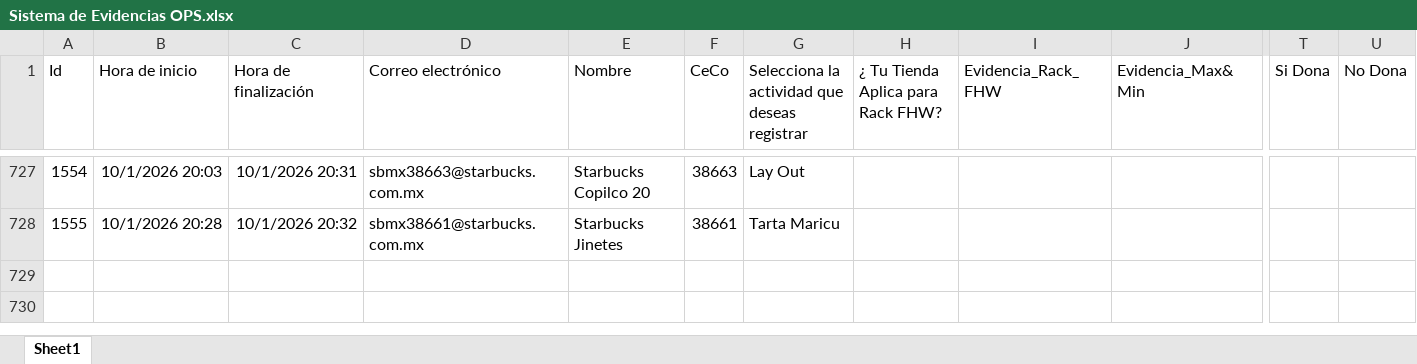
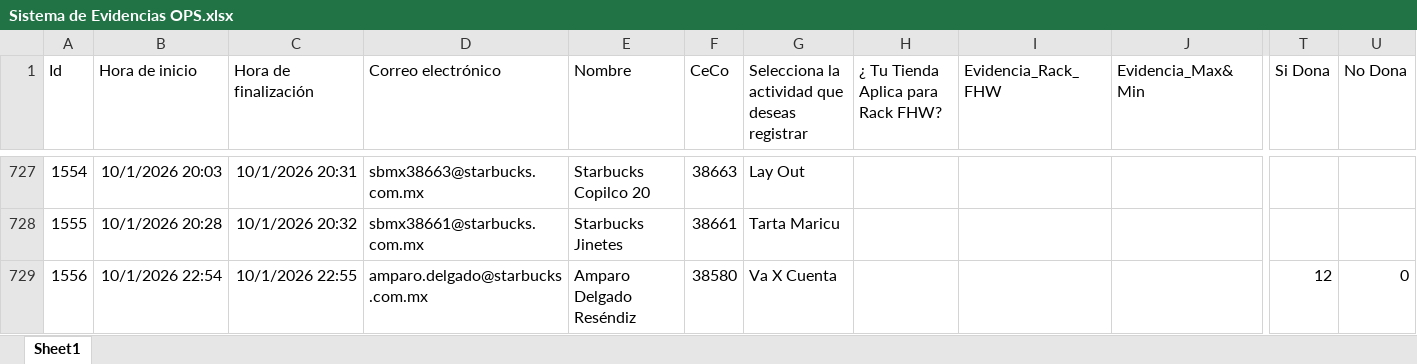
Before and after one commit to sbx-mex/Sistemas_Evidencias_Ops, an Excel workbook: cms/Sistema de Evidencias OPS.xlsx, sheet Sheet1, drawn as a sheet; only a part is shown, gaps mark what is left out; values as stored, in another font and other column widths than the file's, no borders; table styles not drawn; rows hold the shown columns only; the diff names each change by its address in the sheet, - before the commit and + after, or states it on an @@ line.

Commit message:
Add files via upload

```diff
--- a/cms/Sistema de Evidencias OPS.xlsx (sheet Sheet1)
+++ b/cms/Sistema de Evidencias OPS.xlsx (sheet Sheet1)
+row 729: 1556 | 10/1/2026 22:54 | 10/1/2026 22:55 | amparo.delgado@starbucks.com.mx | Amparo Delgado Reséndiz | 38580 | Va X Cuenta |  |  |  | 12 | 0
```
